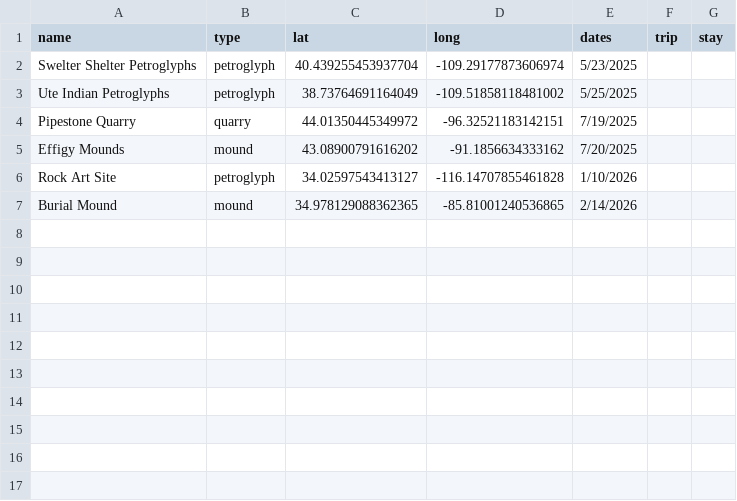
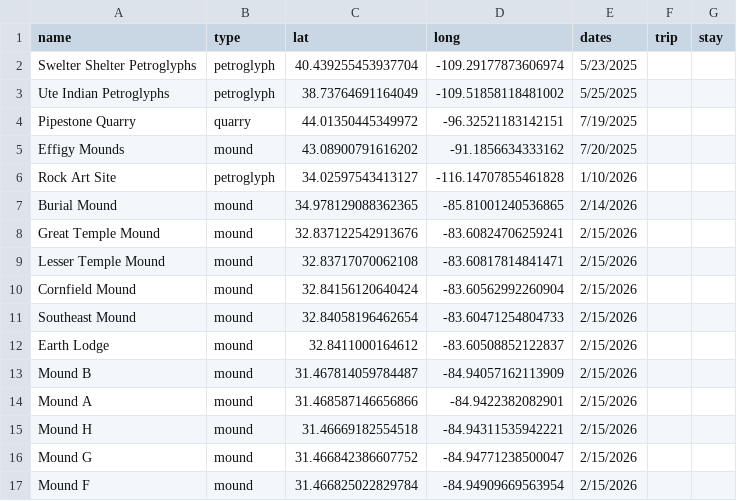
Before and after one commit to Tonypepproni/National-Park-Visitation, a CSV file: info/native_sites.csv, drawn as a sheet.

Commit message:
added todays sites

```diff
--- a/info/native_sites.csv
+++ b/info/native_sites.csv
@@ -7 +7,11 @@ Rock Art Site,petroglyph,34.02597543413127, -116.14707855461828,1/10/2026,,
 Burial Mound,mound,34.978129088362365, -85.81001240536865,2/14/2026,,
+Great Temple Mound,mound,32.837122542913676, -83.60824706259241,2/15/2026,,
+Lesser Temple Mound,mound,32.83717070062108, -83.60817814841471,2/15/2026,,
+Cornfield Mound,mound,32.84156120640424, -83.60562992260904,2/15/2026,,
+Southeast Mound,mound,32.84058196462654, -83.60471254804733,2/15/2026,,
+Earth Lodge,mound,32.8411000164612, -83.60508852122837,2/15/2026,,
+Mound B,mound,31.467814059784487, -84.94057162113909,2/15/2026,,
+Mound A,mound,31.468587146656866, -84.9422382082901,2/15/2026,,
+Mound H,mound,31.46669182554518, -84.94311535942221,2/15/2026,,
+Mound G,mound,31.466842386607752, -84.94771238500047,2/15/2026,,
+Mound F,mound,31.466825022829784, -84.94909669563954,2/15/2026,,
```
Also changed, not shown: info/future.csv, info/parks.csv, 1 other file.
